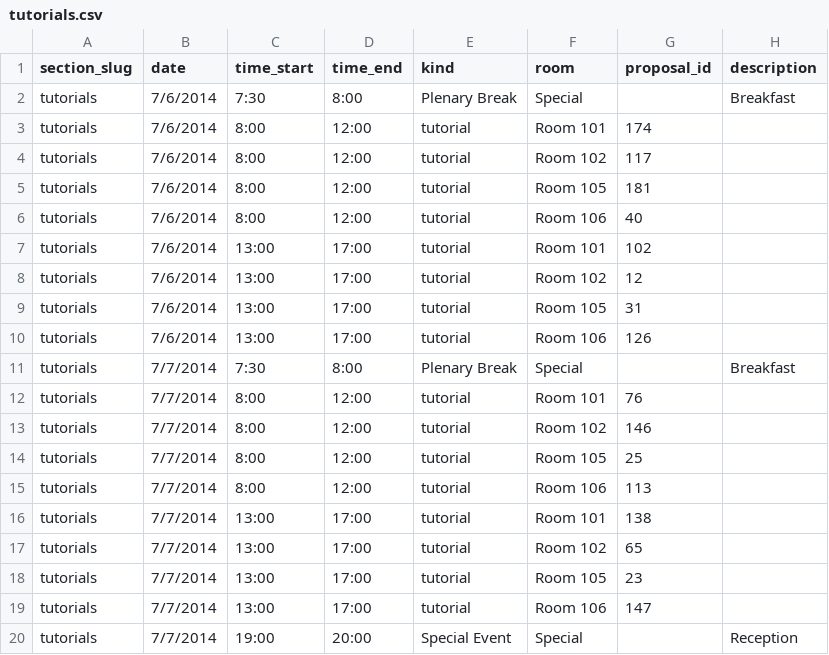
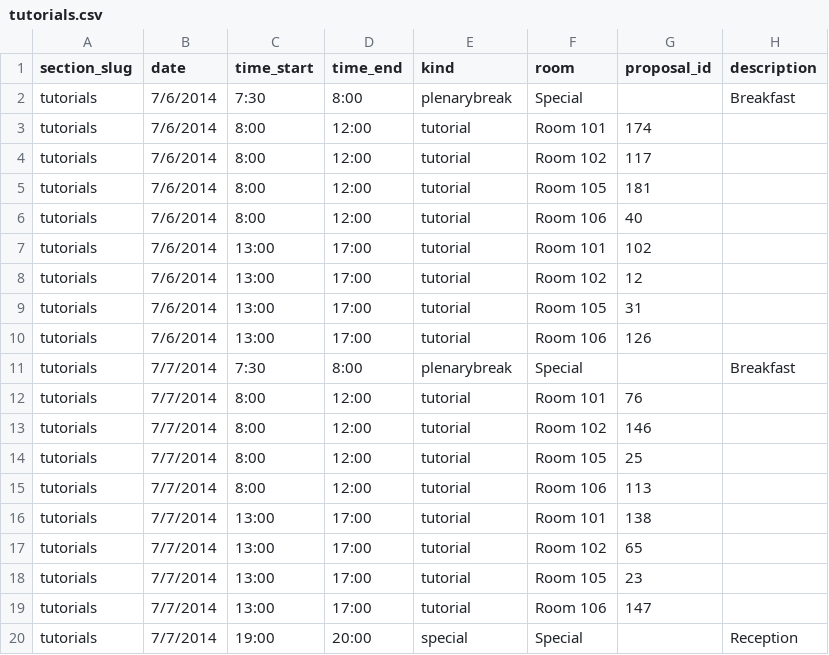
Before and after one commit to scipy-conference/SciPy-2014, a CSV file: data/tutorials.csv, drawn as a sheet.

```diff
--- a/data/tutorials.csv
+++ b/data/tutorials.csv
@@ -1,3 +1,3 @@
 section_slug,date,time_start,time_end,kind,room,proposal_id,description
-tutorials,7/6/2014,7:30,8:00,Plenary Break,Special,,Breakfast
+tutorials,7/6/2014,7:30,8:00,plenarybreak,Special,,Breakfast
 tutorials,7/6/2014,8:00,12:00,tutorial,Room 101,174,
@@ -10,3 +10,3 @@ tutorials,7/6/2014,13:00,17:00,tutorial,Room 105,31,
 tutorials,7/6/2014,13:00,17:00,tutorial,Room 106,126,
-tutorials,7/7/2014,7:30,8:00,Plenary Break,Special,,Breakfast
+tutorials,7/7/2014,7:30,8:00,plenarybreak,Special,,Breakfast
 tutorials,7/7/2014,8:00,12:00,tutorial,Room 101,76,
@@ -19,2 +19,2 @@ tutorials,7/7/2014,13:00,17:00,tutorial,Room 105,23,
 tutorials,7/7/2014,13:00,17:00,tutorial,Room 106,147,
-tutorials,7/7/2014,19:00,20:00,Special Event,Special,,Reception
+tutorials,7/7/2014,19:00,20:00,special,Special,,Reception
```
Also changed, not shown: data/slotkinds.csv, data/talksposters.csv.
